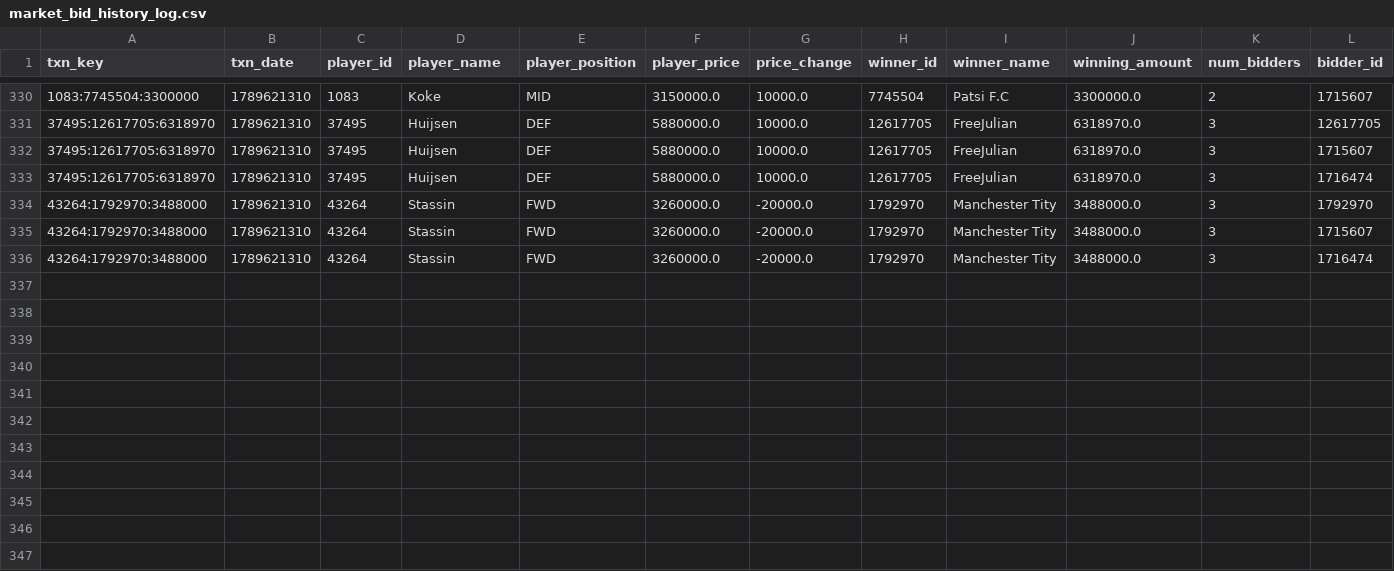
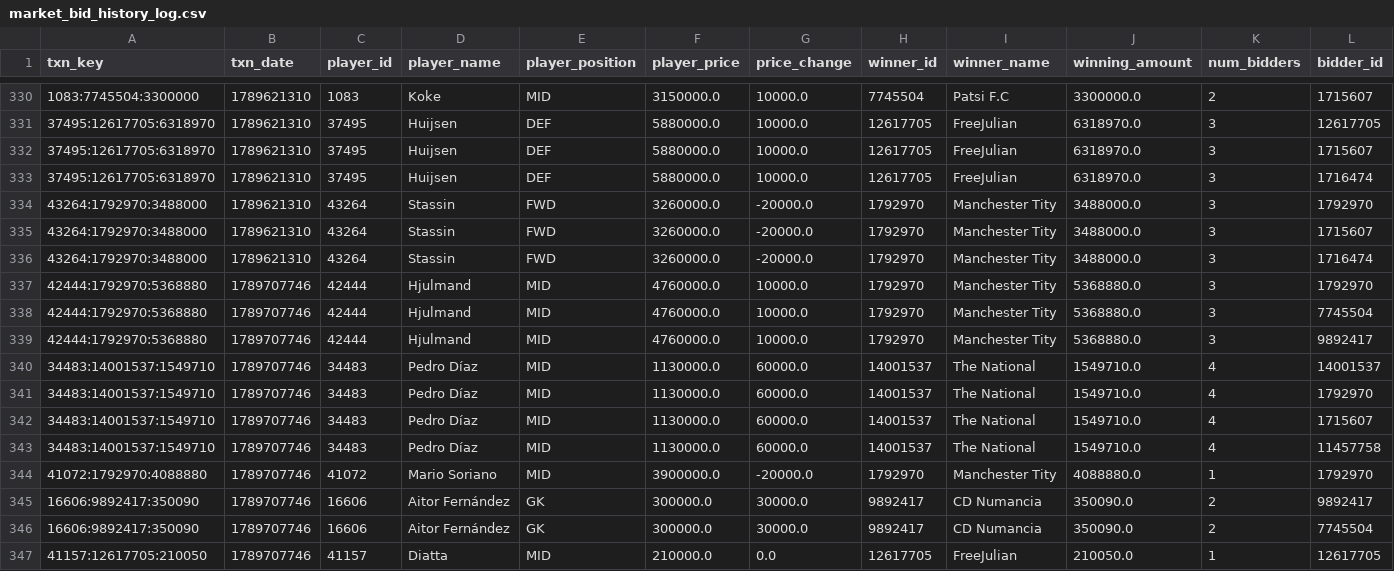
Before and after one commit to nilcrespo/BiwengerBot, a CSV file: csvs/others/market_bid_history_log.csv, drawn as a sheet; only a part is shown, gaps mark what is left out; rows hold the shown columns only; the diff names each change by its address in the sheet, - before the commit and + after, or states it on an @@ line.

```diff
--- a/csvs/others/market_bid_history_log.csv
+++ b/csvs/others/market_bid_history_log.csv
+row 337: 42444:1792970:5368880 | 1789707746 | 42444 | Hjulmand | MID | 4760000.0 | 10000.0 | 1792970 | Manchester Tity | 5368880.0 | 3 | 1792970
+row 338: 42444:1792970:5368880 | 1789707746 | 42444 | Hjulmand | MID | 4760000.0 | 10000.0 | 1792970 | Manchester Tity | 5368880.0 | 3 | 7745504
+row 339: 42444:1792970:5368880 | 1789707746 | 42444 | Hjulmand | MID | 4760000.0 | 10000.0 | 1792970 | Manchester Tity | 5368880.0 | 3 | 9892417
+row 340: 34483:14001537:1549710 | 1789707746 | 34483 | Pedro Díaz | MID | 1130000.0 | 60000.0 | 14001537 | The National | 1549710.0 | 4 | 14001537
+row 341: 34483:14001537:1549710 | 1789707746 | 34483 | Pedro Díaz | MID | 1130000.0 | 60000.0 | 14001537 | The National | 1549710.0 | 4 | 1792970
+row 342: 34483:14001537:1549710 | 1789707746 | 34483 | Pedro Díaz | MID | 1130000.0 | 60000.0 | 14001537 | The National | 1549710.0 | 4 | 1715607
+row 343: 34483:14001537:1549710 | 1789707746 | 34483 | Pedro Díaz | MID | 1130000.0 | 60000.0 | 14001537 | The National | 1549710.0 | 4 | 11457758
+row 344: 41072:1792970:4088880 | 1789707746 | 41072 | Mario Soriano | MID | 3900000.0 | -20000.0 | 1792970 | Manchester Tity | 4088880.0 | 1 | 1792970
+row 345: 16606:9892417:350090 | 1789707746 | 16606 | Aitor Fernández | GK | 300000.0 | 30000.0 | 9892417 | CD Numancia | 350090.0 | 2 | 9892417
+row 346: 16606:9892417:350090 | 1789707746 | 16606 | Aitor Fernández | GK | 300000.0 | 30000.0 | 9892417 | CD Numancia | 350090.0 | 2 | 7745504
+row 347: 41157:12617705:210050 | 1789707746 | 41157 | Diatta | MID | 210000.0 | 0.0 | 12617705 | FreeJulian | 210050.0 | 1 | 12617705
```
Also changed, not shown: csvs/market/market_players.csv, csvs/others/market_bids.csv, 15 other files.
